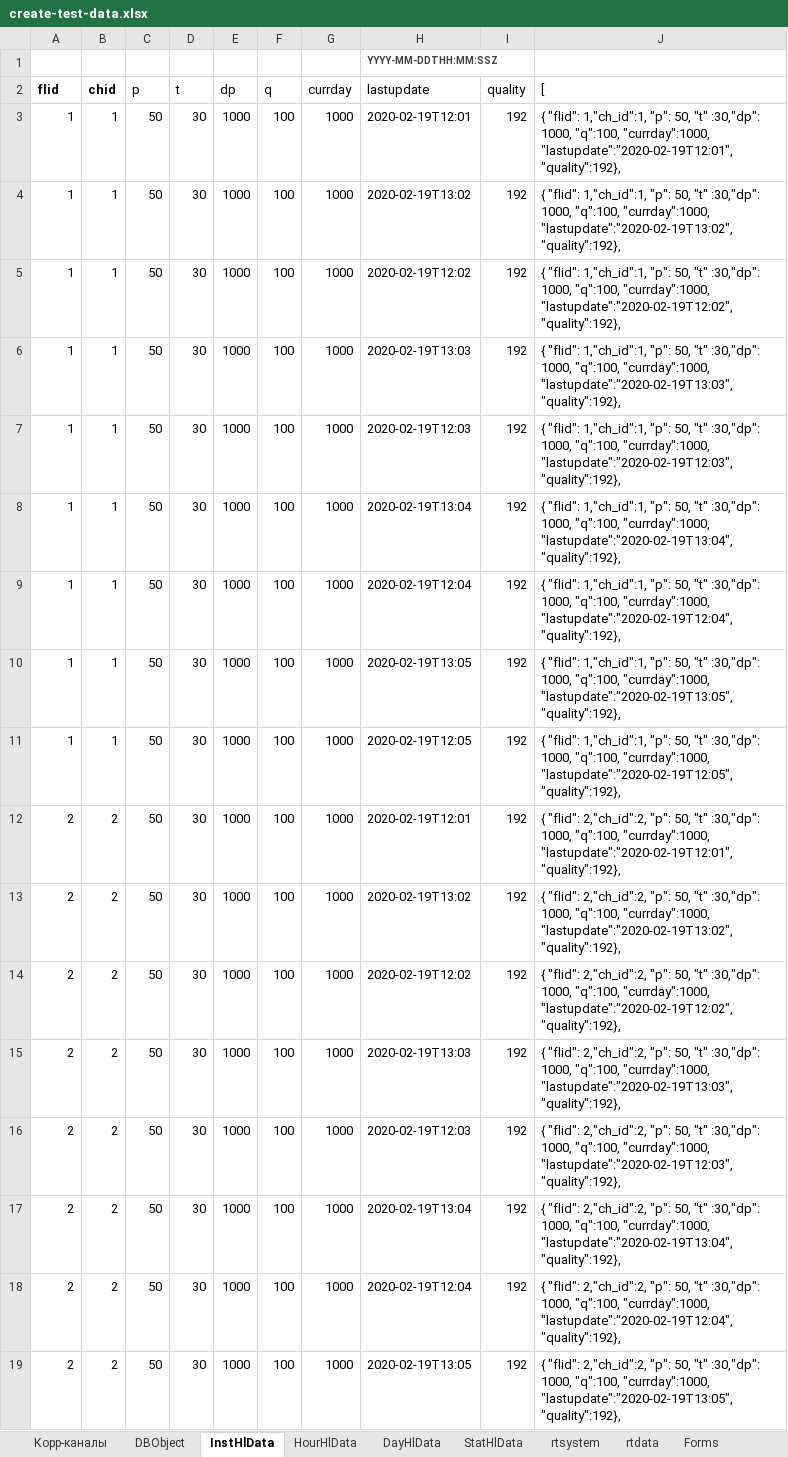
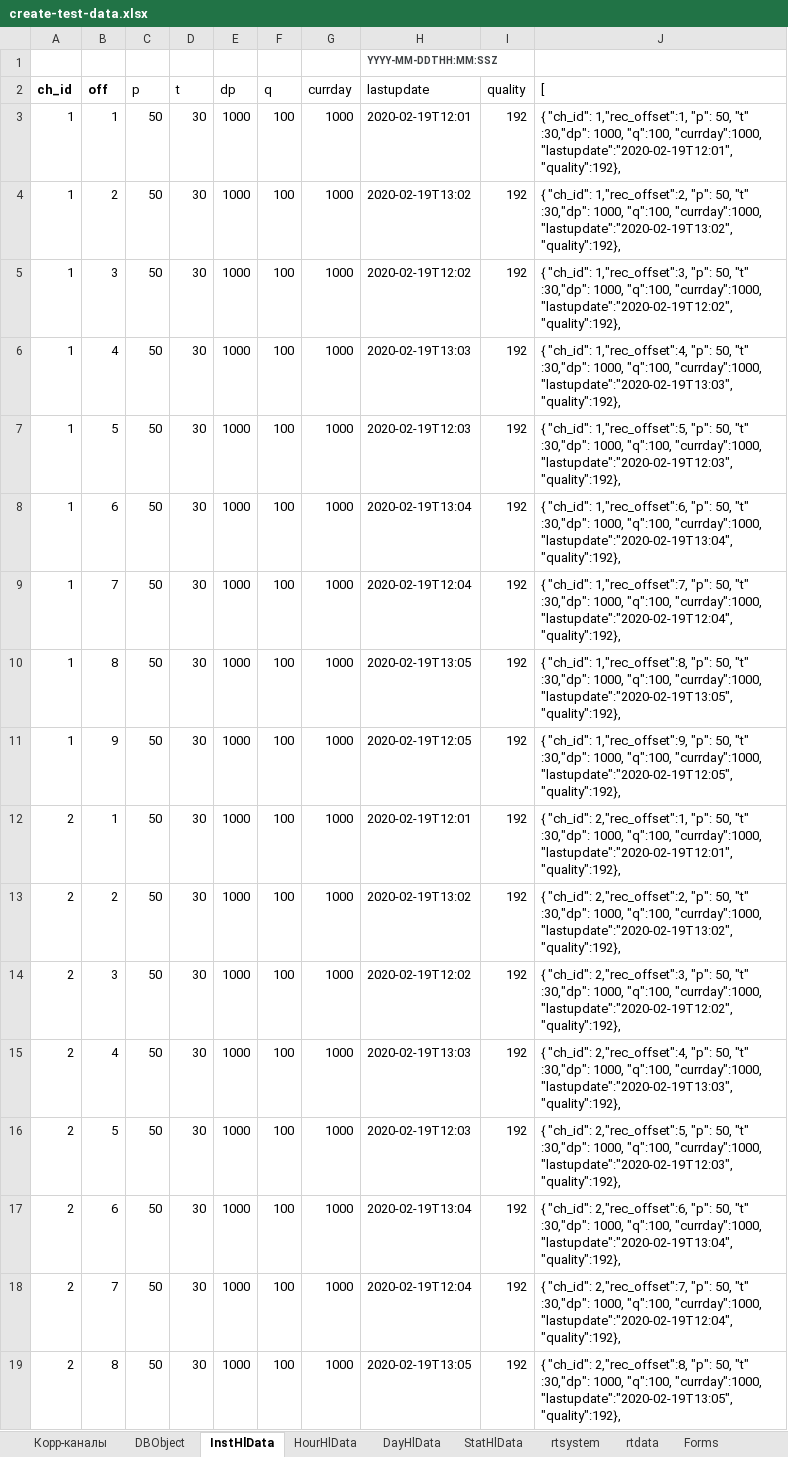
Before and after one commit to alehandro-777/oask-gtp-webapi, an Excel workbook: xls/create-test-data.xlsx, sheet InstHlData, drawn as a sheet; only a part is shown; values as stored, in another font and other column widths than the file's, no borders; the diff covers the shown part only; the diff names each change by its address in the sheet, - before the commit and + after, or states it on an @@ line.

```diff
--- a/xls/create-test-data.xlsx (sheet InstHlData)
+++ b/xls/create-test-data.xlsx (sheet InstHlData)
-A2: flid
+A2: ch_id
-B2: chid
+B2: off
-J3 ([): { "flid": 1,"ch_id":1, "p": 50,…
+J3 ([): { "ch_id": 1,"rec_offset":1, "p": 50,…
-B4 (off): 1
+B4 (off): 2
-J4 ([): { "flid": 1,"ch_id":1, "p": 50,…
+J4 ([): { "ch_id": 1,"rec_offset":2, "p": 50,…
-B5 (off): 1
+B5 (off): 3
-J5 ([): { "flid": 1,"ch_id":1, "p": 50,…
+J5 ([): { "ch_id": 1,"rec_offset":3, "p": 50,…
-B6 (off): 1
+B6 (off): 4
-J6 ([): { "flid": 1,"ch_id":1, "p": 50,…
+J6 ([): { "ch_id": 1,"rec_offset":4, "p": 50,…
-B7 (off): 1
+B7 (off): 5
-J7 ([): { "flid": 1,"ch_id":1, "p": 50,…
+J7 ([): { "ch_id": 1,"rec_offset":5, "p": 50,…
-B8 (off): 1
+B8 (off): 6
-J8 ([): { "flid": 1,"ch_id":1, "p": 50,…
+J8 ([): { "ch_id": 1,"rec_offset":6, "p": 50,…
-B9 (off): 1
+B9 (off): 7
-J9 ([): { "flid": 1,"ch_id":1, "p": 50,…
+J9 ([): { "ch_id": 1,"rec_offset":7, "p": 50,…
-B10 (off): 1
+B10 (off): 8
-J10 ([): { "flid": 1,"ch_id":1, "p": 50,…
+J10 ([): { "ch_id": 1,"rec_offset":8, "p": 50,…
-B11 (off): 1
+B11 (off): 9
-J11 ([): { "flid": 1,"ch_id":1, "p": 50,…
+J11 ([): { "ch_id": 1,"rec_offset":9, "p": 50,…
-B12 (off): 2
+B12 (off): 1
-J12 ([): { "flid": 2,"ch_id":2, "p": 50,…
+J12 ([): { "ch_id": 2,"rec_offset":1, "p": 50,…
-J13 ([): { "flid": 2,"ch_id":2, "p": 50,…
+J13 ([): { "ch_id": 2,"rec_offset":2, "p": 50,…
-B14 (off): 2
+B14 (off): 3
-J14 ([): { "flid": 2,"ch_id":2, "p": 50,…
+J14 ([): { "ch_id": 2,"rec_offset":3, "p": 50,…
-B15 (off): 2
+B15 (off): 4
-J15 ([): { "flid": 2,"ch_id":2, "p": 50,…
+J15 ([): { "ch_id": 2,"rec_offset":4, "p": 50,…
-B16 (off): 2
+B16 (off): 5
-J16 ([): { "flid": 2,"ch_id":2, "p": 50,…
+J16 ([): { "ch_id": 2,"rec_offset":5, "p": 50,…
-B17 (off): 2
+B17 (off): 6
-J17 ([): { "flid": 2,"ch_id":2, "p": 50,…
+J17 ([): { "ch_id": 2,"rec_offset":6, "p": 50,…
-B18 (off): 2
+B18 (off): 7
-J18 ([): { "flid": 2,"ch_id":2, "p": 50,…
+J18 ([): { "ch_id": 2,"rec_offset":7, "p": 50,…
-B19 (off): 2
+B19 (off): 8
-J19 ([): { "flid": 2,"ch_id":2, "p": 50,…
+J19 ([): { "ch_id": 2,"rec_offset":8, "p": 50,…
```
Also changed, not shown: 36 edited cells elsewhere in this sheet, sheet StatHlData, sheet DayHlData, sheet HourHlData, 4 other files.
